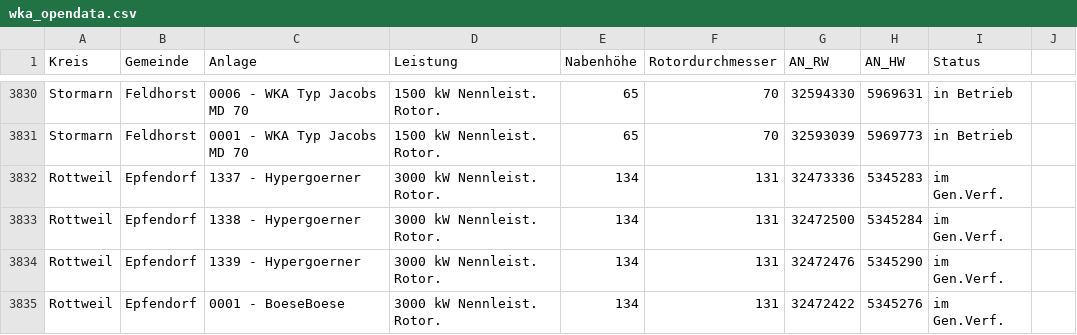
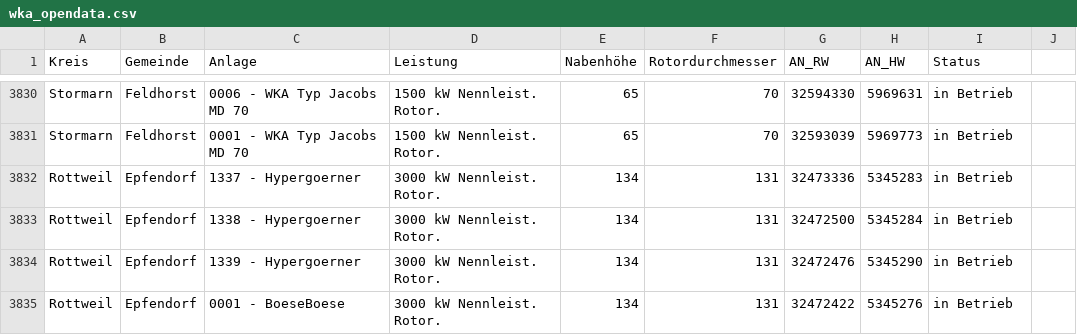
Before and after one commit to WKA-TH/WKA2020, a CSV file: wka_opendata.csv, drawn as a sheet; only a part is shown, gaps mark what is left out.

```diff
--- a/wka_opendata.csv
+++ b/wka_opendata.csv
@@ -3831,5 +3831,5 @@ Stormarn	Feldhorst	0006 - WKA Typ Jacobs MD 70	1500 kW Nennleist. Rotor.	65	70	3
 Stormarn	Feldhorst	0001 - WKA Typ Jacobs MD 70	1500 kW Nennleist. Rotor.	65	70	32593039	5969773	in Betrieb
-Rottweil	Epfendorf	1337 - Hypergoerner	3000 kW Nennleist. Rotor.	134	131	32473336	5345283	im Gen.Verf.
-Rottweil	Epfendorf	1338 - Hypergoerner	3000 kW Nennleist. Rotor.	134	131	32472500	5345284	im Gen.Verf.
-Rottweil	Epfendorf	1339 - Hypergoerner	3000 kW Nennleist. Rotor.	134	131	32472476	5345290	im Gen.Verf.
-Rottweil	Epfendorf	0001 - BoeseBoese	3000 kW Nennleist. Rotor.	134	131	32472422	5345276	im Gen.Verf.
+Rottweil	Epfendorf	1337 - Hypergoerner	3000 kW Nennleist. Rotor.	134	131	32473336	5345283	in Betrieb
+Rottweil	Epfendorf	1338 - Hypergoerner	3000 kW Nennleist. Rotor.	134	131	32472500	5345284	in Betrieb
+Rottweil	Epfendorf	1339 - Hypergoerner	3000 kW Nennleist. Rotor.	134	131	32472476	5345290	in Betrieb
+Rottweil	Epfendorf	0001 - BoeseBoese	3000 kW Nennleist. Rotor.	134	131	32472422	5345276	in Betrieb
```
Also changed, not shown: 1 other file.
